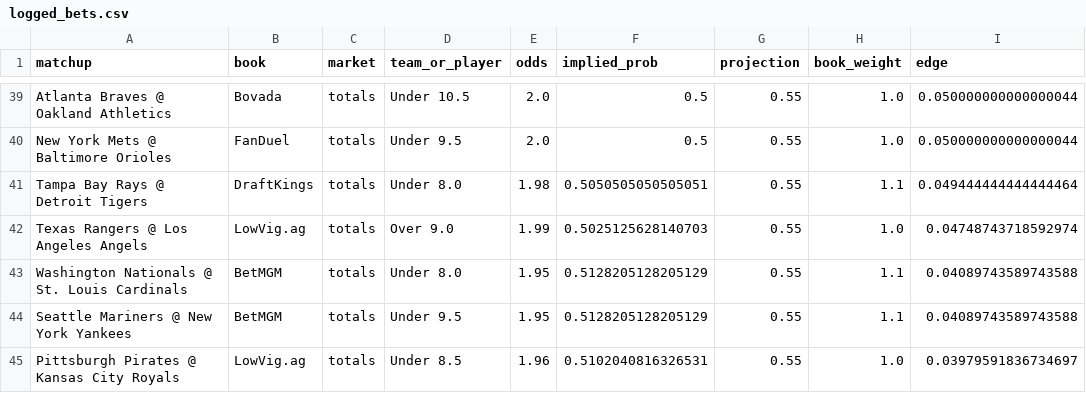
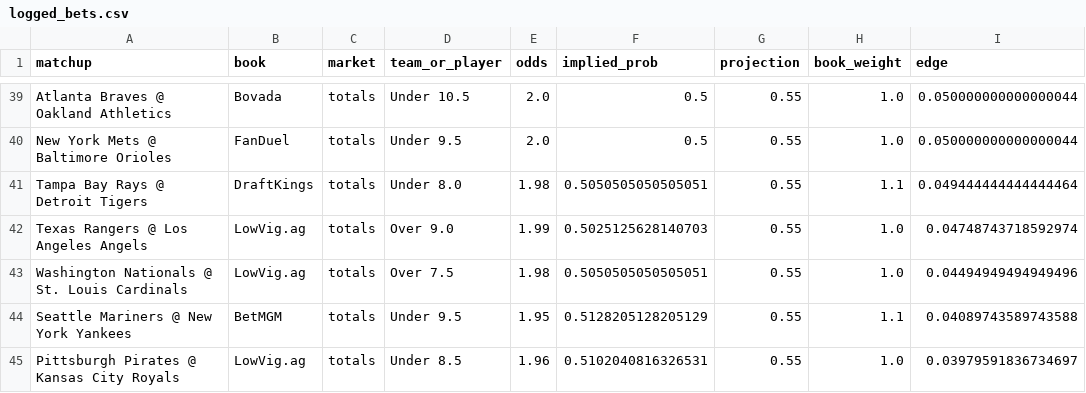
Before and after one commit to colegambles25/sports_edge_finder, a CSV file: logged_bets.csv, drawn as a sheet; only a part is shown, gaps mark what is left out; the diff covers the shown part only.

```diff
--- a/logged_bets.csv
+++ b/logged_bets.csv
@@ -42,3 +42,3 @@ Tampa Bay Rays @ Detroit Tigers,DraftKings,totals,Under 8.0,1.98,0.5050505050505
 Texas Rangers @ Los Angeles Angels,LowVig.ag,totals,Over 9.0,1.99,0.5025125628140703,0.55,1.0,0.04748743718592974
-Washington Nationals @ St. Louis Cardinals,BetMGM,totals,Under 8.0,1.95,0.5128205128205129,0.55,1.1,0.04089743589743588
+Washington Nationals @ St. Louis Cardinals,LowVig.ag,totals,Over 7.5,1.98,0.5050505050505051,0.55,1.0,0.04494949494949496
 Seattle Mariners @ New York Yankees,BetMGM,totals,Under 9.5,1.95,0.5128205128205129,0.55,1.1,0.04089743589743588
```
Also changed, not shown: 8 added rows, 8 removed rows, 1 moved row and 13 edited cells elsewhere in this file, 2 other files.
